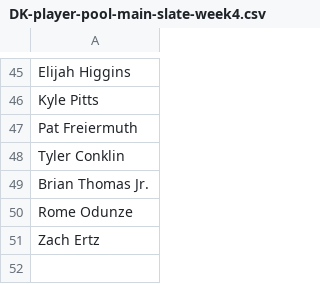
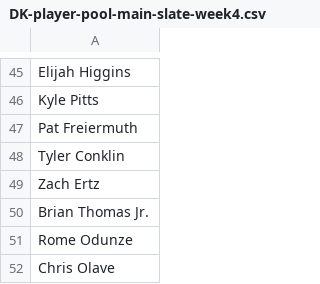
Before and after one commit to kbw612/Fantasy, a CSV file: NFL/2024/DK/DK-player-pool-main-slate-week4.csv, drawn as a sheet; only a part is shown, gaps mark what is left out.

Commit message:
Update DK-player-pool-main-slate-week4.csv

```diff
--- a/NFL/2024/DK/DK-player-pool-main-slate-week4.csv
+++ b/NFL/2024/DK/DK-player-pool-main-slate-week4.csv
@@ -48,4 +48,5 @@ Pat Freiermuth
 Tyler Conklin
+Zach Ertz
 Brian Thomas Jr.
 Rome Odunze
-Zach Ertz
+Chris Olave
```
